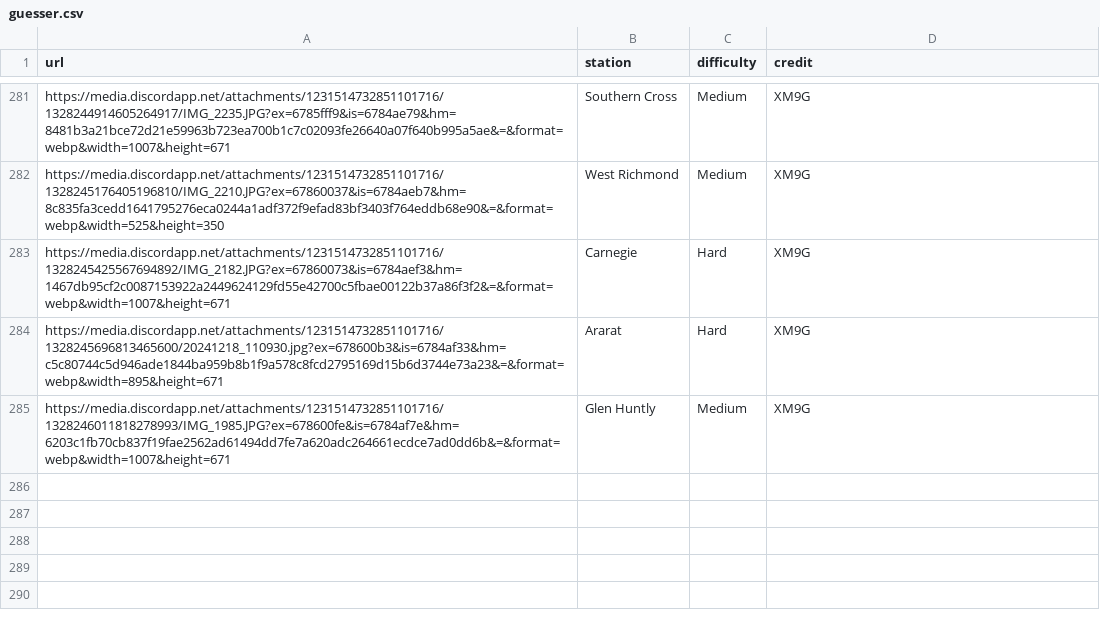
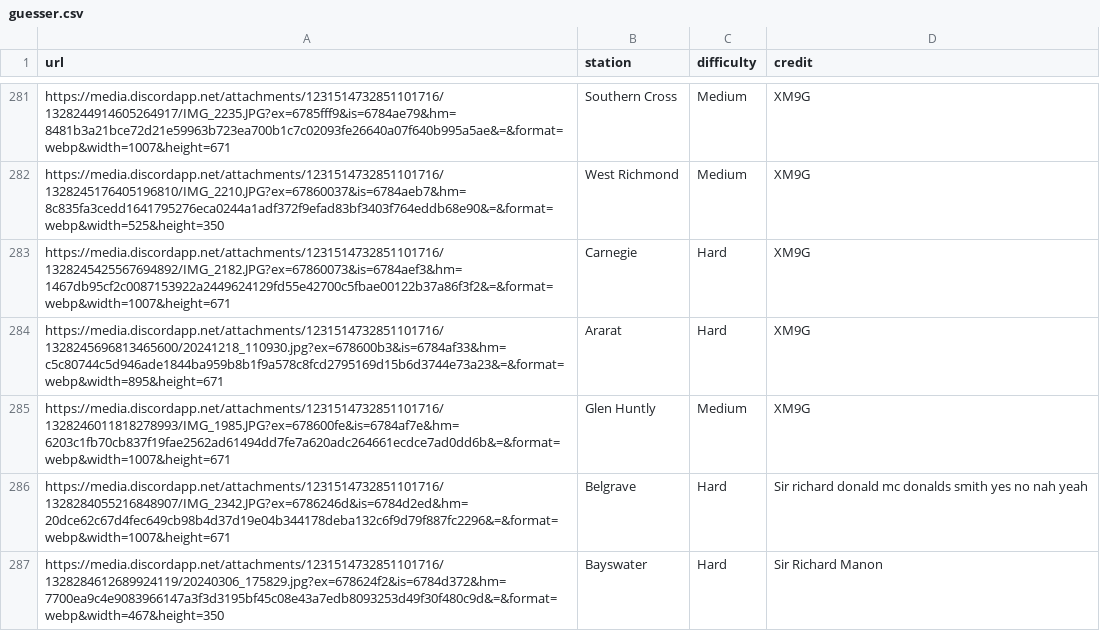
Before and after one commit to XM9G/railway-photos, a CSV file: botgames/guesser.csv, drawn as a sheet; only a part is shown, gaps mark what is left out.

Commit message:
new guesser pics

```diff
--- a/botgames/guesser.csv
+++ b/botgames/guesser.csv
@@ -285 +285,3 @@ https://media.discordapp.net/attachments/1231514732851101716/1328245696813465600
 https://media.discordapp.net/attachments/1231514732851101716/1328246011818278993/IMG_1985.JPG?ex=678600fe&is=6784af7e&hm=6203c1fb70cb837f19fae2562ad61494dd7fe7a620adc264661ecdce7ad0dd6b&=&format=webp&width=1007&height=671,Glen Huntly,Medium,XM9G
+https://media.discordapp.net/attachments/1231514732851101716/1328284055216848907/IMG_2342.JPG?ex=6786246d&is=6784d2ed&hm=20dce62c67d4fec649cb98b4d37d19e04b344178deba132c6f9d79f887fc2296&=&format=webp&width=1007&height=671,Belgrave,Hard,Sir richard donald mc donalds smith yes no nah yeah
+https://media.discordapp.net/attachments/1231514732851101716/1328284612689924119/20240306_175829.jpg?ex=678624f2&is=6784d372&hm=7700ea9c4e9083966147a3f3d3195bf45c08e43a7edb8093253d49f30f480c9d&=&format=webp&width=467&height=350,Bayswater,Hard,Sir Richard Manon
```
